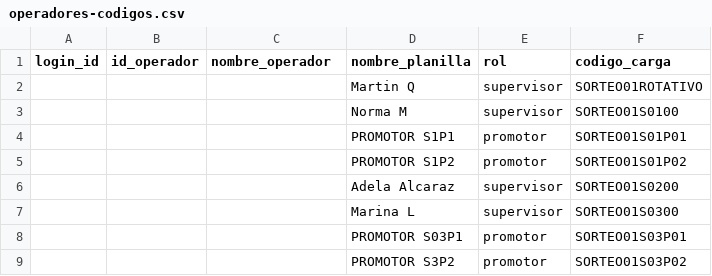
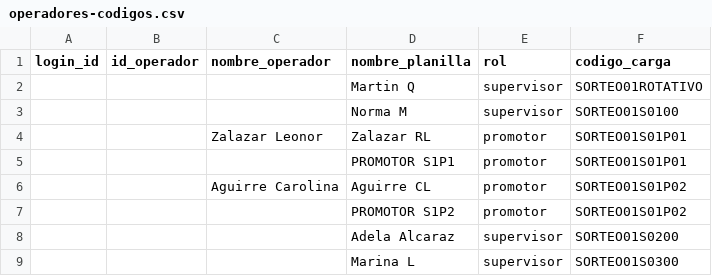
Before and after one commit to MiPrimerCasa/SISTEMA_SEGUIMIENTO_LEADS, a CSV file: data/planilla/operadores-codigos.csv, drawn as a sheet; only a part is shown; the shorter side is filled out with more unchanged rows.

```diff
--- a/data/planilla/operadores-codigos.csv
+++ b/data/planilla/operadores-codigos.csv
@@ -3,3 +3,5 @@ login_id,id_operador,nombre_operador,nombre_planilla,rol,codigo_carga
 ,,,Norma M,supervisor,SORTEO01S0100
+,,Zalazar Leonor,Zalazar RL,promotor,SORTEO01S01P01
 ,,,PROMOTOR S1P1,promotor,SORTEO01S01P01
+,,Aguirre Carolina,Aguirre CL,promotor,SORTEO01S01P02
 ,,,PROMOTOR S1P2,promotor,SORTEO01S01P02
```
Also changed, not shown: 6 other files.
